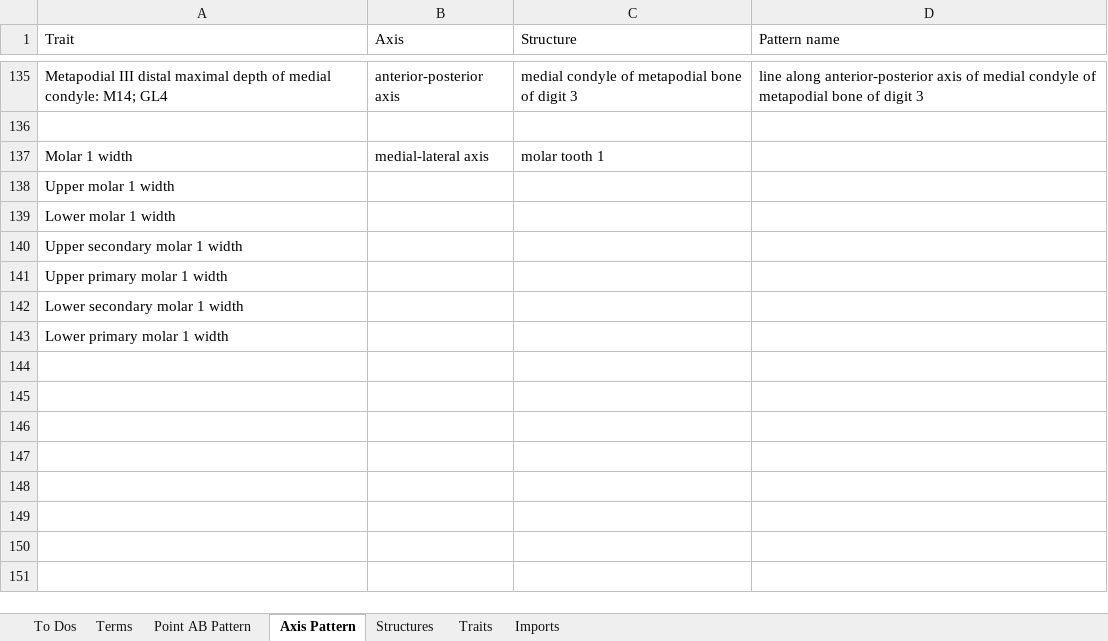
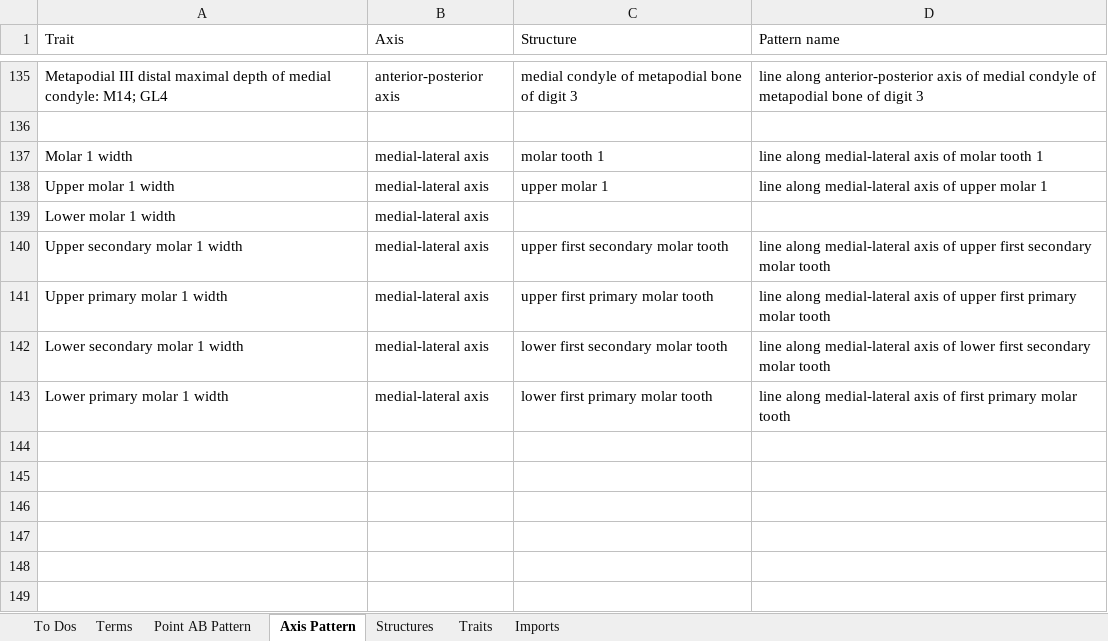
Before and after one commit to futres/fovt, an Excel workbook: Terms.xlsx, sheet Axis Pattern, drawn as a sheet; only a part is shown, gaps mark what is left out; the shorter side is filled out with more unchanged rows; values as stored, in another font and other column widths than the file's, no borders; the diff names each change by its address in the sheet, - before the commit and + after, or states it on an @@ line.

Commit message:
added molar 1 axis patterns

```diff
--- a/Terms.xlsx (sheet Axis Pattern)
+++ b/Terms.xlsx (sheet Axis Pattern)
-D137 (Pattern name): (empty)
+D137 (Pattern name): line along medial-lateral axis of molar tooth 1
-B138:B143 (Axis): (empty)
+B138:B143 (Axis): medial-lateral axis
-C138 (Structure): (empty)
+C138 (Structure): upper molar 1
-D138 (Pattern name): (empty)
+D138 (Pattern name): line along medial-lateral axis of upper molar 1
-C140 (Structure): (empty)
+C140 (Structure): upper first secondary molar tooth
-D140 (Pattern name): (empty)
+D140 (Pattern name): line along medial-lateral axis of upper first secondary molar tooth
-C141 (Structure): (empty)
+C141 (Structure): upper first primary molar tooth
-D141 (Pattern name): (empty)
+D141 (Pattern name): line along medial-lateral axis of upper first primary molar tooth
-C142 (Structure): (empty)
+C142 (Structure): lower first secondary molar tooth
-D142 (Pattern name): (empty)
+D142 (Pattern name): line along medial-lateral axis of lower first secondary molar tooth
-C143 (Structure): (empty)
+C143 (Structure): lower first primary molar tooth
-D143 (Pattern name): (empty)
+D143 (Pattern name): line along medial-lateral axis of first primary molar tooth
```
